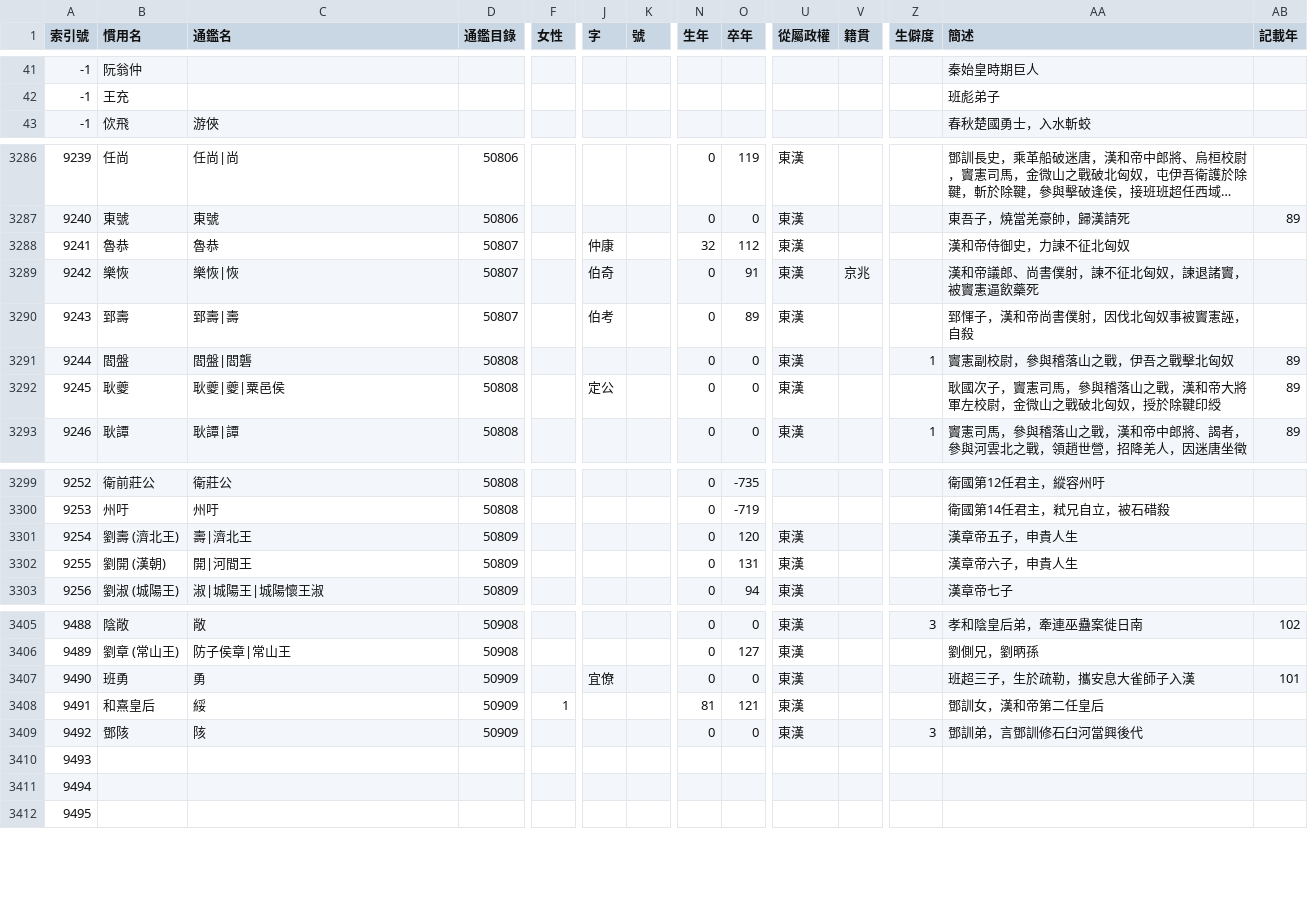
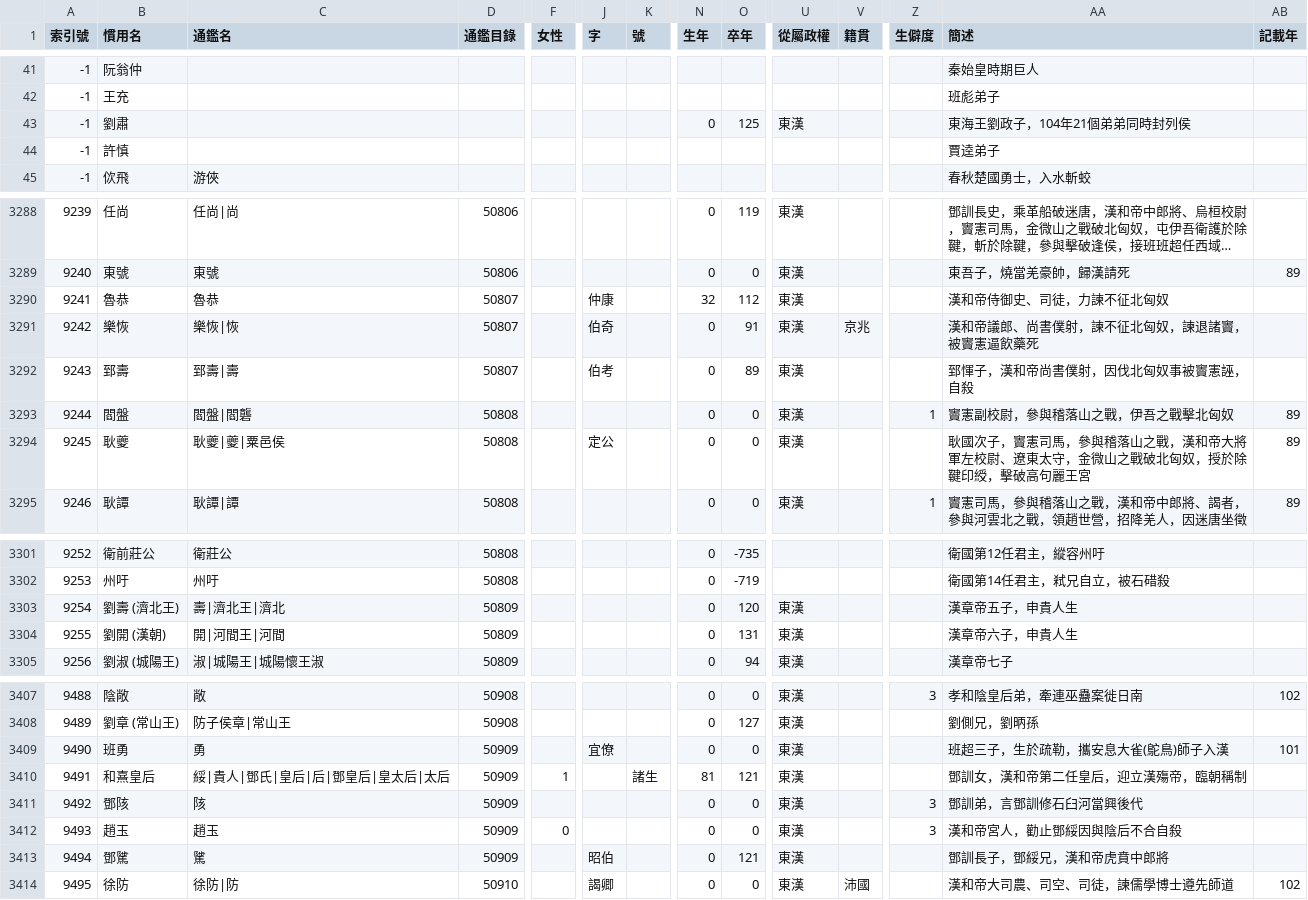
Before and after one commit to gintian/zizhitongjian, a CSV file: 1_主要數據/人物總表.csv, drawn as a sheet; only a part is shown, gaps mark what is left out; long unchanged cells end in …; addresses are those after the commit; rows hold the shown columns only; the diff covers the shown part only; the diff names each change by its address in the sheet, - before the commit and + after, or states it on an @@ line.

```diff
--- a/1_主要數據/人物總表.csv
+++ b/1_主要數據/人物總表.csv
+row 43: -1 | 劉肅 |  |  |  |  |  | 0 | 125 | 東漢 |  |  | 東海王劉政子，104年21個弟弟同時封列侯
+row 44: -1 | 許慎 |  |  |  |  |  |  |  |  |  |  | 賈逵弟子
-AA3290 (簡述): 漢和帝侍御史，力諫不征北匈奴
+AA3290 (簡述): 漢和帝侍御史、司徒，力諫不征北匈奴
-AA3294 (簡述): …軍左校尉，金微山之戰破北匈奴，授於除鞬印綬
+AA3294 (簡述): …軍左校尉、遼東太守，金微山之戰破北匈奴，授於除鞬印綬，擊破高句麗王宮
-C3303 (通鑑名): 壽|濟北王
+C3303 (通鑑名): 壽|濟北王|濟北
-C3304 (通鑑名): 開|河間王
+C3304 (通鑑名): 開|河間王|河間
-AA3409 (簡述): 班超三子，生於疏勒，攜安息大雀師子入漢
+AA3409 (簡述): 班超三子，生於疏勒，攜安息大雀(鴕鳥)師子入漢
-C3410 (通鑑名): 綏
+C3410 (通鑑名): 綏|貴人|鄧氏|皇后|后|鄧皇后|皇太后|太后
-K3410 (號): (empty)
+K3410 (號): 諸生
-AA3410 (簡述): 鄧訓女，漢和帝第二任皇后
+AA3410 (簡述): 鄧訓女，漢和帝第二任皇后，迎立漢殤帝，臨朝稱制
-B3412 (慣用名): (empty)
+B3412 (慣用名): 趙玉
-C3412 (通鑑名): (empty)
+C3412 (通鑑名): 趙玉
-D3412:D3413 (通鑑目錄): (empty)
+D3412:D3413 (通鑑目錄): 50909
-F3412 (女性): (empty)
+F3412 (女性): 0
-N3412:N3414 (生年): (empty)
+N3412:N3414 (生年): 0
-O3412 (卒年): (empty)
+O3412 (卒年): 0
-U3412:U3414 (從屬政權): (empty)
+U3412:U3414 (從屬政權): 東漢
-Z3412 (生僻度): (empty)
+Z3412 (生僻度): 3
-AA3412 (簡述): (empty)
+AA3412 (簡述): 漢和帝宮人，勸止鄧綏因與陰后不合自殺
-B3413 (慣用名): (empty)
+B3413 (慣用名): 鄧騭
-C3413 (通鑑名): (empty)
+C3413 (通鑑名): 騭
-J3413 (字): (empty)
+J3413 (字): 昭伯
-O3413 (卒年): (empty)
+O3413 (卒年): 121
-AA3413 (簡述): (empty)
+AA3413 (簡述): 鄧訓長子，鄧綏兄，漢和帝虎賁中郎將
-B3414 (慣用名): (empty)
+B3414 (慣用名): 徐防
-C3414 (通鑑名): (empty)
+C3414 (通鑑名): 徐防|防
-D3414 (通鑑目錄): (empty)
+D3414 (通鑑目錄): 50910
-J3414 (字): (empty)
+J3414 (字): 謁卿
-O3414 (卒年): (empty)
+O3414 (卒年): 0
-V3414 (籍貫): (empty)
+V3414 (籍貫): 沛國
-AA3414 (簡述): (empty)
+AA3414 (簡述): 漢和帝大司農、司空、司徒，諫儒學博士遵先師道
-AB3414 (記載年): (empty)
+AB3414 (記載年): 102
```
Also changed, not shown: 3 added rows and 62 edited cells elsewhere in this file, 1_主要數據/政權年代表/漢.csv, 1_主要數據/通鑑目錄.csv, 8 other files.
